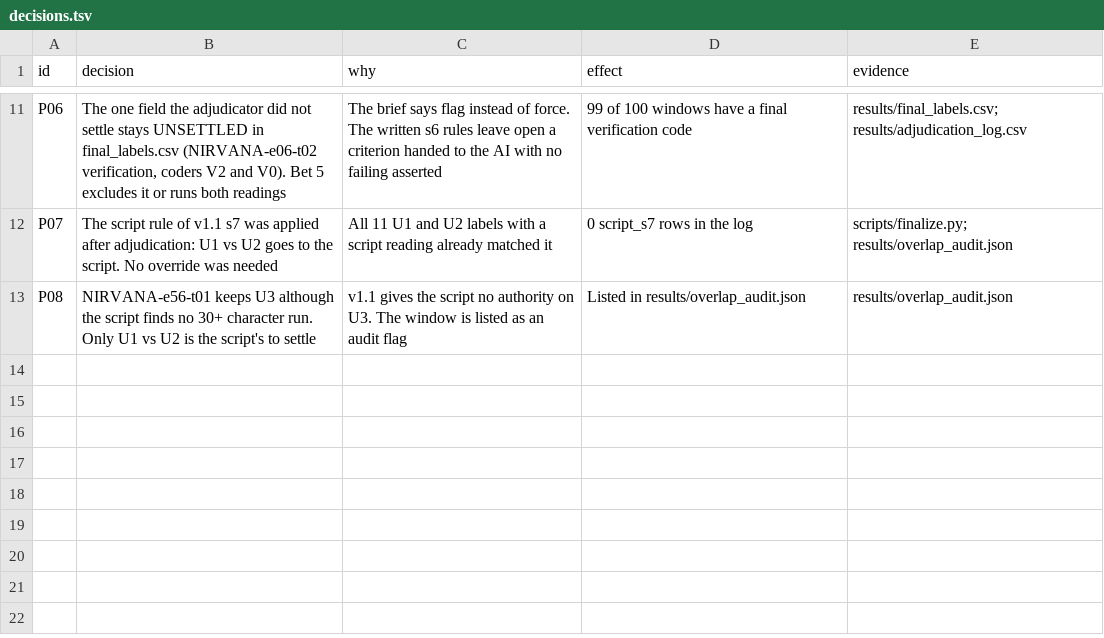
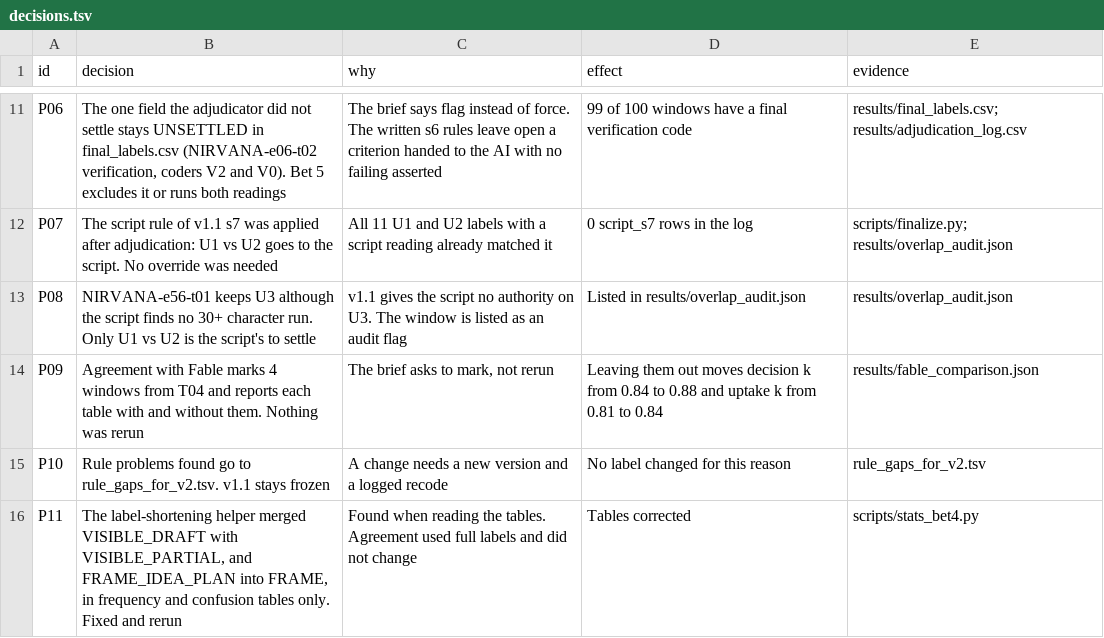
Before and after one commit to waynewangyuxuan/CSE-216, a TSV file: Final_Project/coding/decisions.tsv, drawn as a sheet; only a part is shown, gaps mark what is left out.

```diff
--- a/Final_Project/coding/decisions.tsv
+++ b/Final_Project/coding/decisions.tsv
@@ -13 +13,4 @@ P07	The script rule of v1.1 s7 was applied after adjudication: U1 vs U2 goes to
 P08	NIRVANA-e56-t01 keeps U3 although the script finds no 30+ character run. Only U1 vs U2 is the script's to settle	v1.1 gives the script no authority on U3. The window is listed as an audit flag	Listed in results/overlap_audit.json	results/overlap_audit.json
+P09	Agreement with Fable marks 4 windows from T04 and reports each table with and without them. Nothing was rerun	The brief asks to mark, not rerun	Leaving them out moves decision k from 0.84 to 0.88 and uptake k from 0.81 to 0.84	results/fable_comparison.json
+P10	Rule problems found go to rule_gaps_for_v2.tsv. v1.1 stays frozen	A change needs a new version and a logged recode	No label changed for this reason	rule_gaps_for_v2.tsv
+P11	The label-shortening helper merged VISIBLE_DRAFT with VISIBLE_PARTIAL, and FRAME_IDEA_PLAN into FRAME, in frequency and confusion tables only. Fixed and rerun	Found when reading the tables. Agreement used full labels and did not change	Tables corrected	scripts/stats_bet4.py
```
Also changed, not shown: 4 other files.
